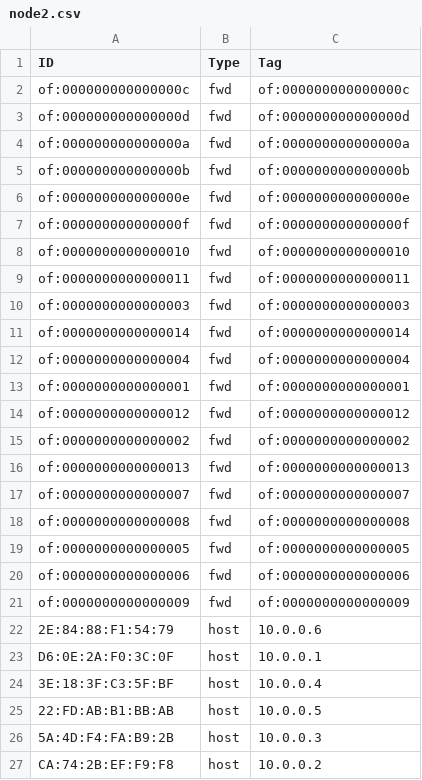
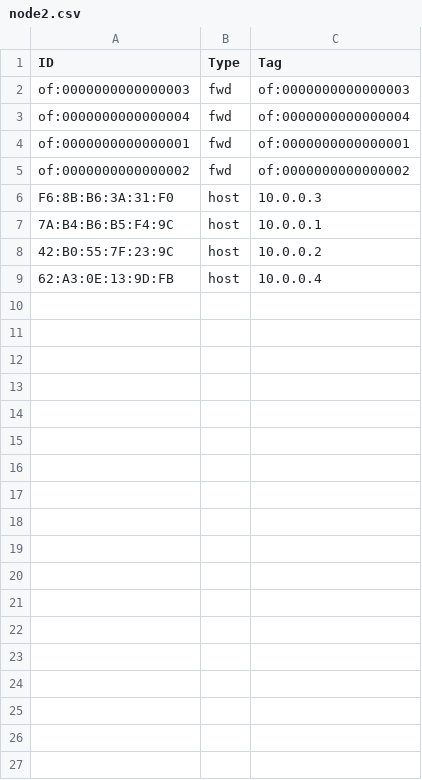
Before and after one commit to PioFro/ap, a CSV file: node2.csv, drawn as a sheet.

```diff
--- a/node2.csv
+++ b/node2.csv
@@ -1,27 +1,9 @@
 ID,Type,Tag
-of:000000000000000c,fwd,of:000000000000000c
-of:000000000000000d,fwd,of:000000000000000d
-of:000000000000000a,fwd,of:000000000000000a
-of:000000000000000b,fwd,of:000000000000000b
-of:000000000000000e,fwd,of:000000000000000e
-of:000000000000000f,fwd,of:000000000000000f
-of:0000000000000010,fwd,of:0000000000000010
-of:0000000000000011,fwd,of:0000000000000011
 of:0000000000000003,fwd,of:0000000000000003
-of:0000000000000014,fwd,of:0000000000000014
 of:0000000000000004,fwd,of:0000000000000004
 of:0000000000000001,fwd,of:0000000000000001
-of:0000000000000012,fwd,of:0000000000000012
 of:0000000000000002,fwd,of:0000000000000002
-of:0000000000000013,fwd,of:0000000000000013
-of:0000000000000007,fwd,of:0000000000000007
-of:0000000000000008,fwd,of:0000000000000008
-of:0000000000000005,fwd,of:0000000000000005
-of:0000000000000006,fwd,of:0000000000000006
-of:0000000000000009,fwd,of:0000000000000009
-2E:84:88:F1:54:79,host,10.0.0.6
-D6:0E:2A:F0:3C:0F,host,10.0.0.1
-3E:18:3F:C3:5F:BF,host,10.0.0.4
-22:FD:AB:B1:BB:AB,host,10.0.0.5
-5A:4D:F4:FA:B9:2B,host,10.0.0.3
-CA:74:2B:EF:F9:F8,host,10.0.0.2
+F6:8B:B6:3A:31:F0,host,10.0.0.3
+7A:B4:B6:B5:F4:9C,host,10.0.0.1
+42:B0:55:7F:23:9C,host,10.0.0.2
+62:A3:0E:13:9D:FB,host,10.0.0.4
```
Also changed, not shown: edge2.csv, 4 other files.
